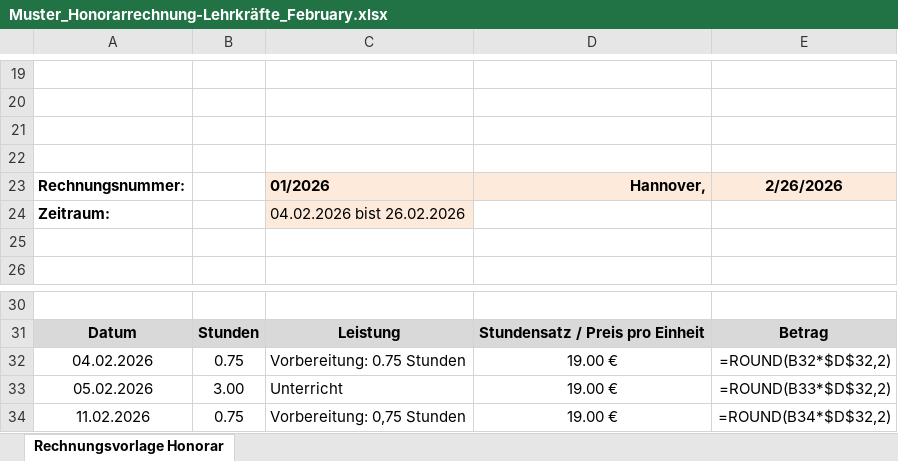
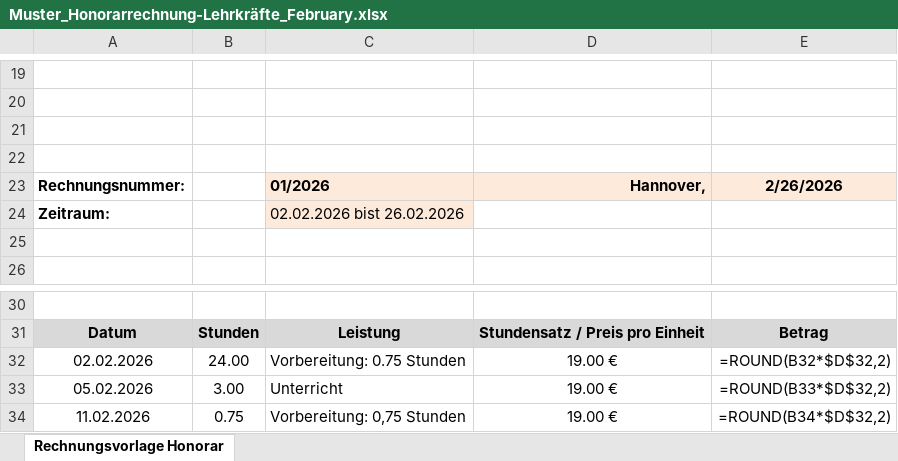
Before and after one commit to DominikHshBis/Kalender_pro_beruf, an Excel workbook: Muster_Honorarrechnung-Lehrkräfte_February.xlsx, sheet Rechnungsvorlage Honorar, drawn as a sheet; only a part is shown, gaps mark what is left out; values as stored, in another font and other column widths than the file's, no borders; formulas without a stored value are shown as written; the diff names each change by its address in the sheet, - before the commit and + after, or states it on an @@ line.

Commit message:
qqwgsrt

```diff
--- a/Muster_Honorarrechnung-Lehrkräfte_February.xlsx (sheet Rechnungsvorlage Honorar)
+++ b/Muster_Honorarrechnung-Lehrkräfte_February.xlsx (sheet Rechnungsvorlage Honorar)
-C24: 04.02.2026 bist 26.02.2026
+C24: 02.02.2026 bist 26.02.2026
-A32: 04.02.2026
+A32: 02.02.2026
-B32: 0.75
+B32: 24.00
```
